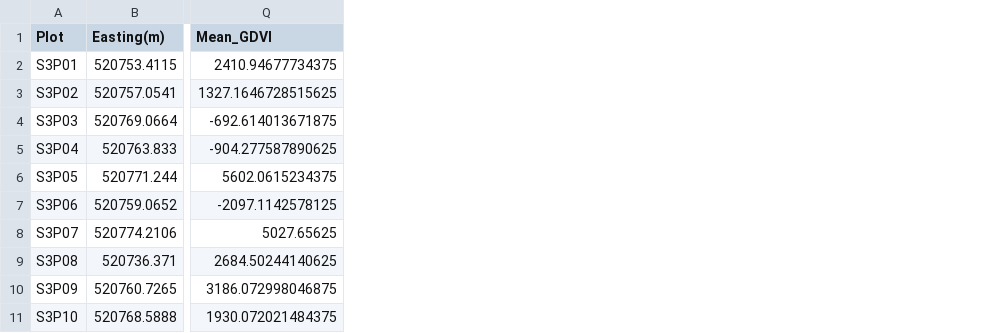
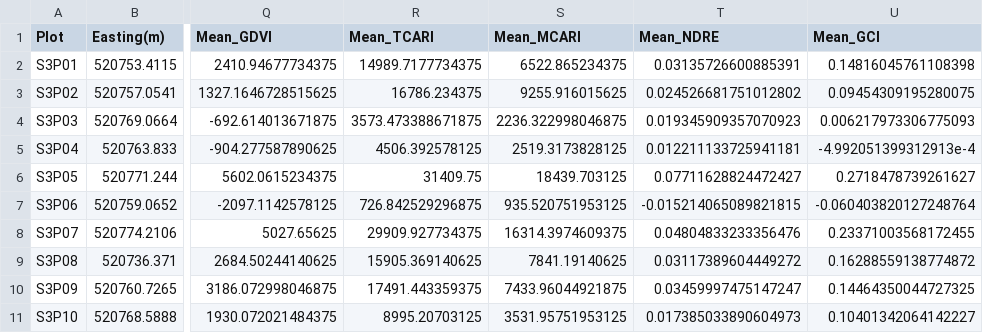
Before and after one commit to TESS-Laboratory/Nare_et_al_rangeland_condition_with_UAS, a CSV file: data/extracted_reflectance_AOI3.csv, drawn as a sheet; only a part is shown, gaps mark what is left out; the diff names each change by its address in the sheet, - before the commit and + after, or states it on an @@ line.

```diff
--- a/data/extracted_reflectance_AOI3.csv
+++ b/data/extracted_reflectance_AOI3.csv
+column R (Mean_TCARI), rows 2-11: 14989.7177734375 | 16786.234375 | 3573.473388671875 | 4506.392578125 | 31409.75 | 726.842529296875 | 29909.927734375 | 15905.369140625 | 17491.443359375 | 8995.20703125
+column S (Mean_MCARI), rows 2-11: 6522.865234375 | 9255.916015625 | 2236.322998046875 | 2519.3173828125 | 18439.703125 | 935.520751953125 | 16314.3974609375 | 7841.19140625 | 7433.96044921875 | 3531.95751953125
+column T (Mean_NDRE), rows 2-11: 0.03135726600885391 | 0.024526681751012802 | 0.019345909357070923 | 0.012211133725941181 | 0.07711628824472427 | -0.015214065089821815 | 0.04804833233356476 | 0.03117389604449272 | 0.03459997475147247 | 0.017385033890604973
+column U (Mean_GCI), rows 2-11: 0.14816045761108398 | 0.09454309195280075 | 0.006217973306775093 | -4.992051399312913e-4 | 0.2718478739261627 | -0.060403820127248764 | 0.23371003568172455 | 0.16288559138774872 | 0.14464350044727325 | 0.10401342064142227
```
Also changed, not shown: data/extracted_reflectance_AOI1.csv, data/extracted_reflectance_AOI2.csv, 5 other files.
